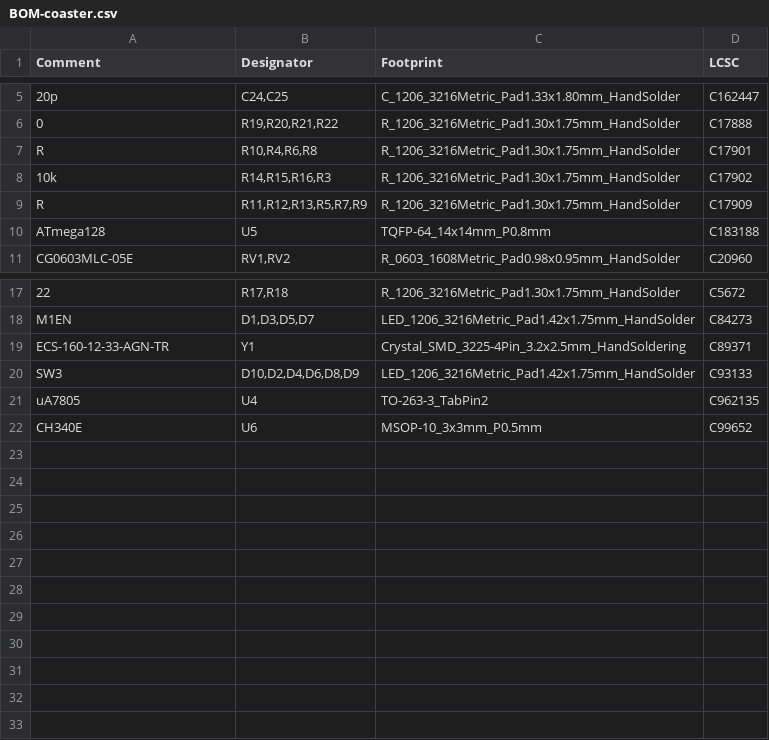
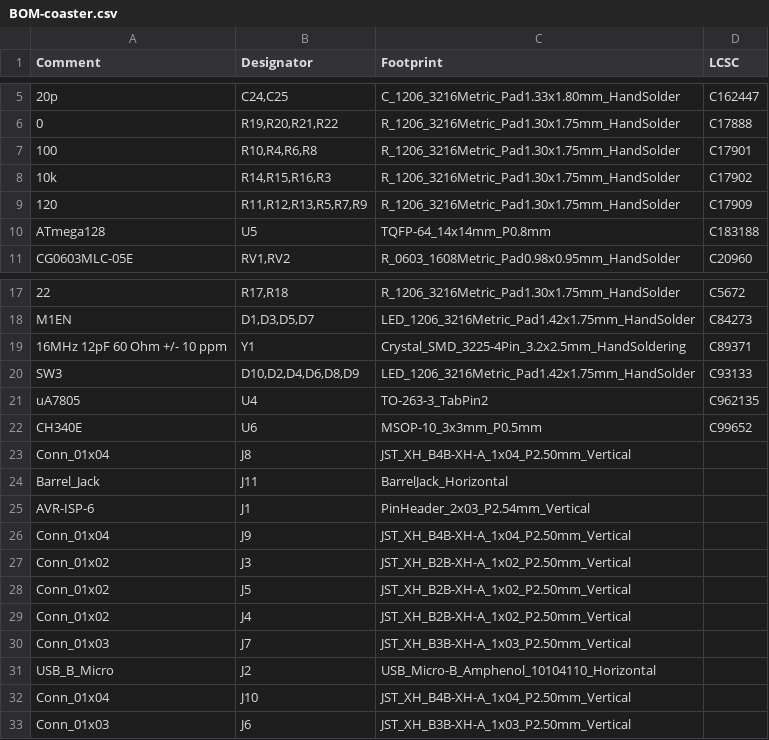
Before and after one commit to Gherkin/Coaster, a CSV file: PCB/jlcpcb/assembly/BOM-coaster.csv, drawn as a sheet; only a part is shown, gaps mark what is left out; the diff names each change by its address in the sheet, - before the commit and + after, or states it on an @@ line.

```diff
--- a/PCB/jlcpcb/assembly/BOM-coaster.csv
+++ b/PCB/jlcpcb/assembly/BOM-coaster.csv
-A7 (Comment): R
+A7 (Comment): 100
-A9 (Comment): R
+A9 (Comment): 120
-A19 (Comment): ECS-160-12-33-AGN-TR
+A19 (Comment): 16MHz 12pF 60 Ohm +/- 10 ppm
+row 23: Conn_01x04 | J8 | JST_XH_B4B-XH-A_1x04_P2.50mm_Vertical
+row 24: Barrel_Jack | J11 | BarrelJack_Horizontal
+row 25: AVR-ISP-6 | J1 | PinHeader_2x03_P2.54mm_Vertical
+row 26: Conn_01x04 | J9 | JST_XH_B4B-XH-A_1x04_P2.50mm_Vertical
+row 27: Conn_01x02 | J3 | JST_XH_B2B-XH-A_1x02_P2.50mm_Vertical
+row 28: Conn_01x02 | J5 | JST_XH_B2B-XH-A_1x02_P2.50mm_Vertical
+row 29: Conn_01x02 | J4 | JST_XH_B2B-XH-A_1x02_P2.50mm_Vertical
+row 30: Conn_01x03 | J7 | JST_XH_B3B-XH-A_1x03_P2.50mm_Vertical
+row 31: USB_B_Micro | J2 | USB_Micro-B_Amphenol_10104110_Horizontal
+row 32: Conn_01x04 | J10 | JST_XH_B4B-XH-A_1x04_P2.50mm_Vertical
+row 33: Conn_01x03 | J6 | JST_XH_B3B-XH-A_1x03_P2.50mm_Vertical
```
Also changed, not shown: PCB/jlcpcb/assembly/POS-coaster.csv, 22 other files.
